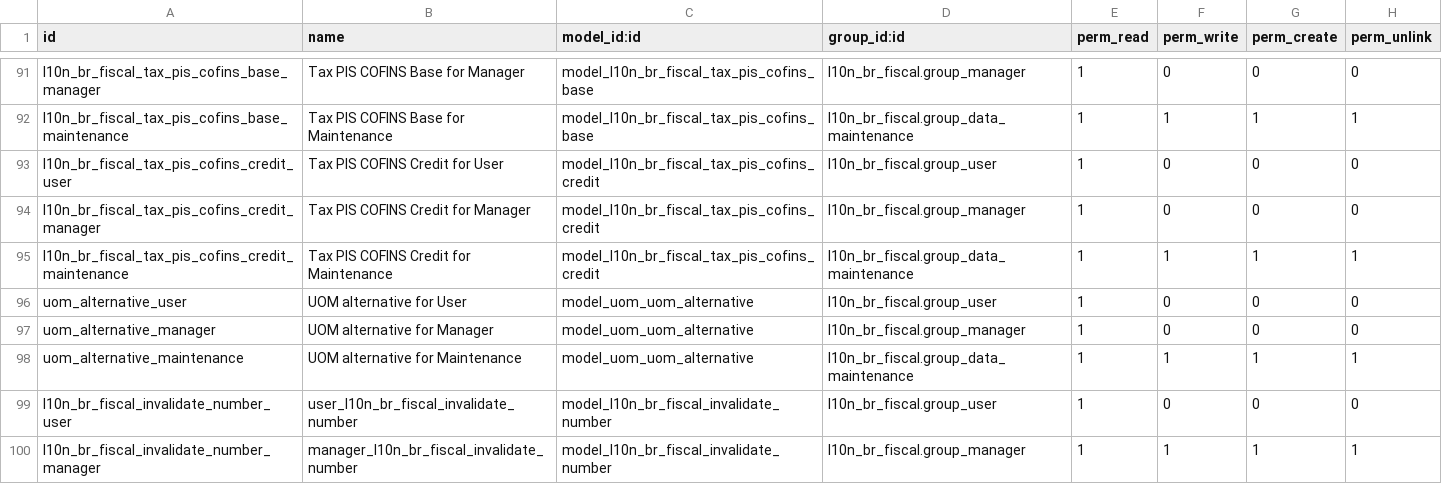
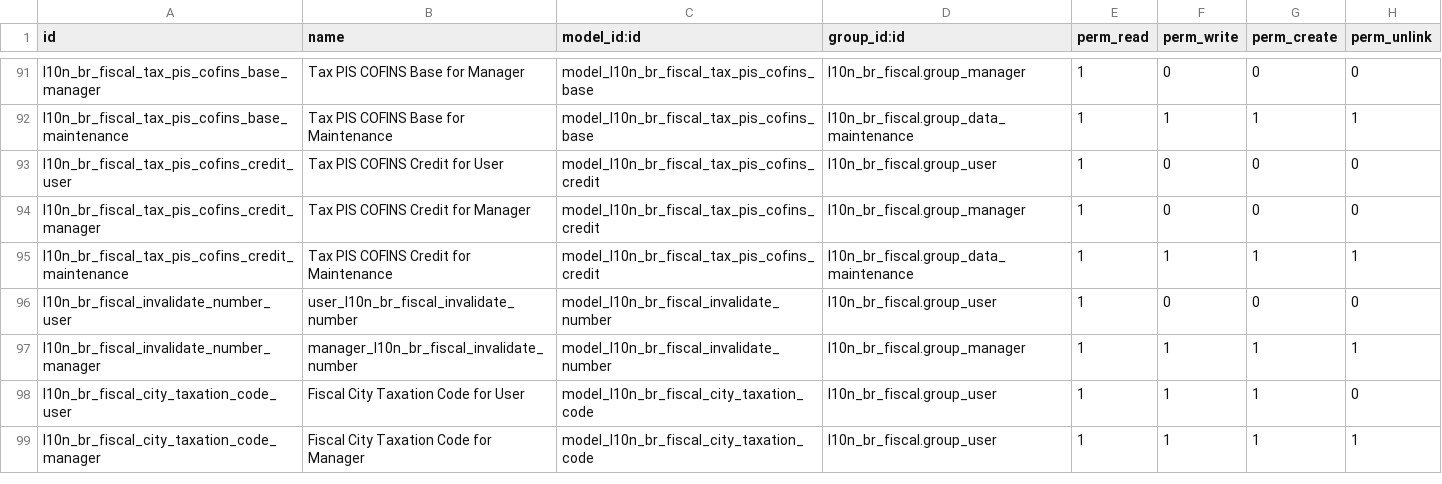
Before and after one commit to akretion/l10n-brazil, a CSV file: l10n_br_fiscal/security/ir.model.access.csv, drawn as a sheet; only a part is shown, gaps mark what is left out; the shorter side is filled out with more unchanged rows.

Commit message:
[REF] l10n_br_fiscal: uom.alternative ->uom.alias

```diff
--- a/l10n_br_fiscal/security/ir.model.access.csv
+++ b/l10n_br_fiscal/security/ir.model.access.csv
@@ -95,5 +95,2 @@
 "l10n_br_fiscal_tax_pis_cofins_credit_maintenance","Tax PIS COFINS Credit for Maintenance","model_l10n_br_fiscal_tax_pis_cofins_credit","l10n_br_fiscal.group_data_maintenance",1,1,1,1
-"uom_alternative_user","UOM alternative for User","model_uom_uom_alternative","l10n_br_fiscal.group_user",1,0,0,0
-"uom_alternative_manager","UOM alternative for Manager","model_uom_uom_alternative","l10n_br_fiscal.group_manager",1,0,0,0
-"uom_alternative_maintenance","UOM alternative for Maintenance","model_uom_uom_alternative","l10n_br_fiscal.group_data_maintenance",1,1,1,1
 "l10n_br_fiscal_invalidate_number_user","user_l10n_br_fiscal_invalidate_number","model_l10n_br_fiscal_invalidate_number","l10n_br_fiscal.group_user",1,0,0,0
```
Also changed, not shown: 9 other files.
